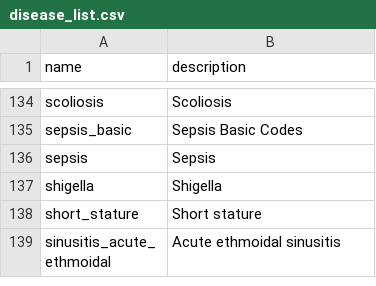
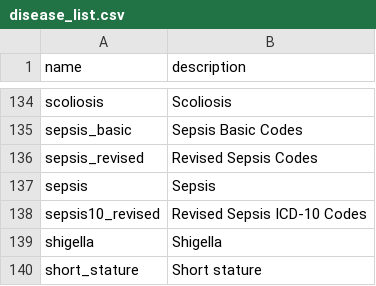
Before and after one commit to aarmiller/codeBuildr, a CSV file: inst/extdata/disease_list.csv, drawn as a sheet; only a part is shown, gaps mark what is left out; the shorter side is filled out with more unchanged rows.

Commit message:
add sepsis codes

```diff
--- a/inst/extdata/disease_list.csv
+++ b/inst/extdata/disease_list.csv
@@ -135,3 +135,5 @@ scoliosis,Scoliosis
 sepsis_basic,Sepsis Basic Codes
+sepsis_revised,Revised Sepsis Codes
 sepsis,Sepsis
+sepsis10_revised,Revised Sepsis ICD-10 Codes
 shigella,Shigella
```
Also changed, not shown: 5 other files.
